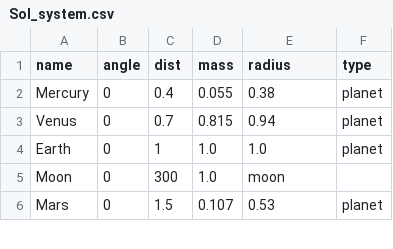
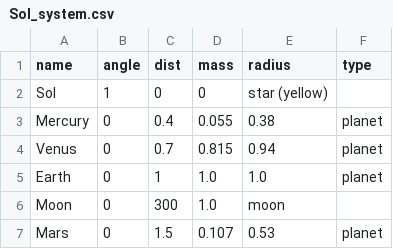
Before and after one commit to Zireael07/Space-Frontier, a CSV file: systems/Sol_system.csv, drawn as a sheet; only a part is shown; the diff names each change by its address in the sheet, - before the commit and + after, or states it on an @@ line.

Commit message:
fix: default to red dwarf for habitable zone calculations, special case some stars as yellow

```diff
--- a/systems/Sol_system.csv
+++ b/systems/Sol_system.csv
+row 2: Sol | 1 | 0 | 0 | star (yellow)
```
Also changed, not shown: 6 other files.
